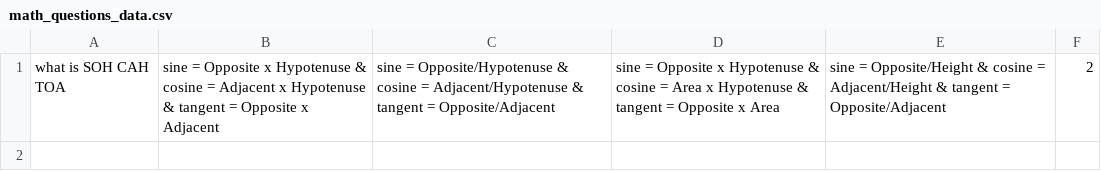
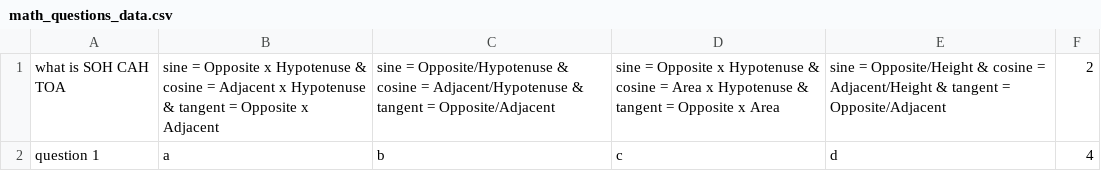
Before and after one commit to HoangAnhNguyen269/EducationalGameV1, a CSV file: app/src/main/res/raw/math_questions_data.csv, drawn as a sheet; the diff names each change by its address in the sheet, - before the commit and + after, or states it on an @@ line.

```diff
--- a/app/src/main/res/raw/math_questions_data.csv
+++ b/app/src/main/res/raw/math_questions_data.csv
+row 2: question 1 | a | b | c | d | 4
```
Also changed, not shown: 16 other files.
